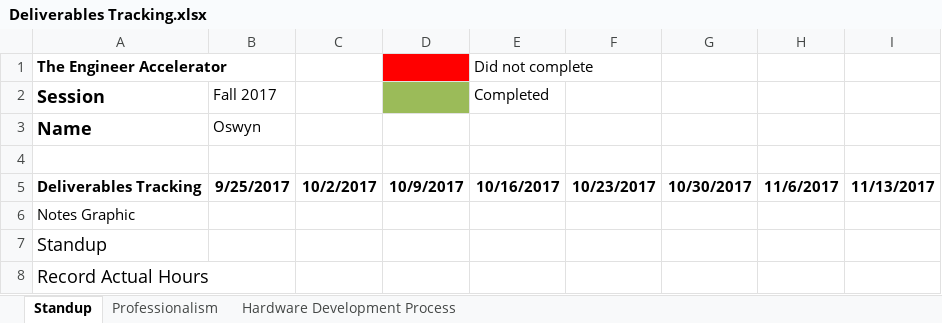
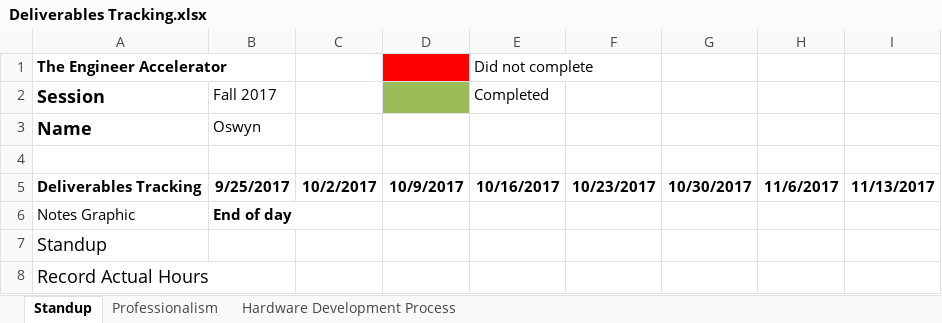
Before and after one commit to theengineeraccelerator/2017-Fall, an Excel workbook: Oswyn/Deliverables Tracking.xlsx, sheet Standup, drawn as a sheet; values as stored, in another font and other column widths than the file's, no borders; the diff names each change by its address in the sheet, - before the commit and + after, or states it on an @@ line.

```diff
--- a/Oswyn/Deliverables Tracking.xlsx (sheet Standup)
+++ b/Oswyn/Deliverables Tracking.xlsx (sheet Standup)
-B6: (empty)
+B6: End of day
```
Also changed, not shown: sheet Hardware Development Process, Petros/Deliverables Tracking.xlsx.
